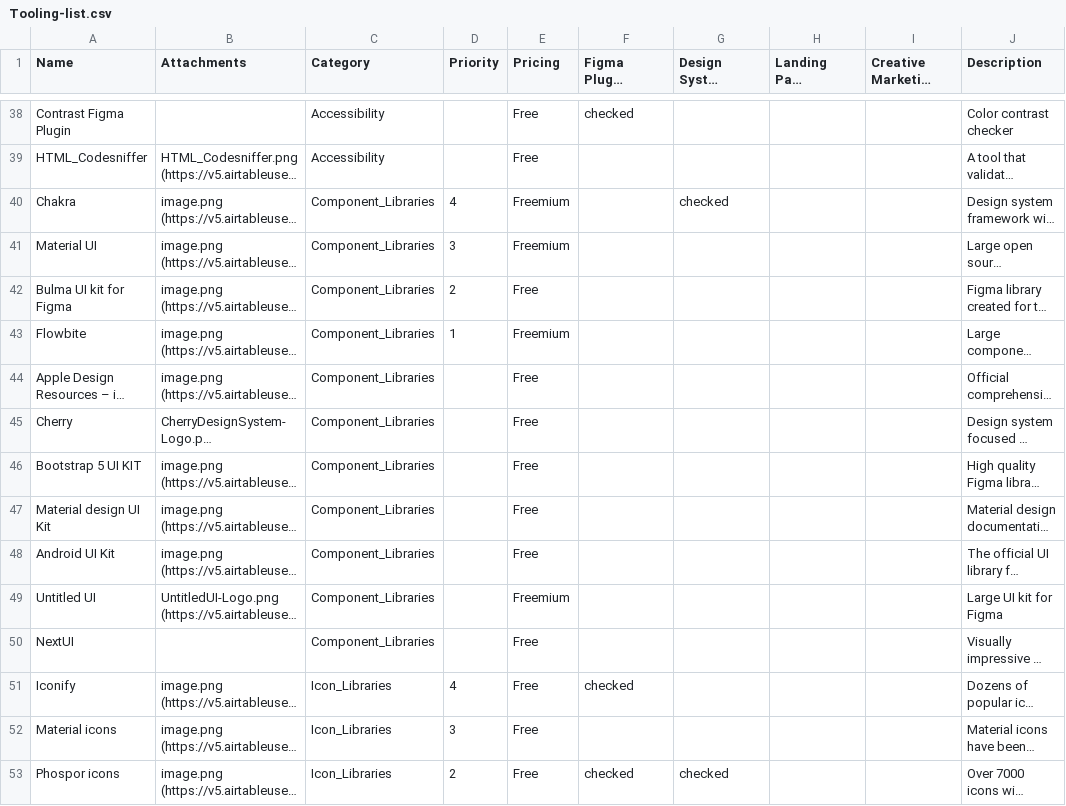
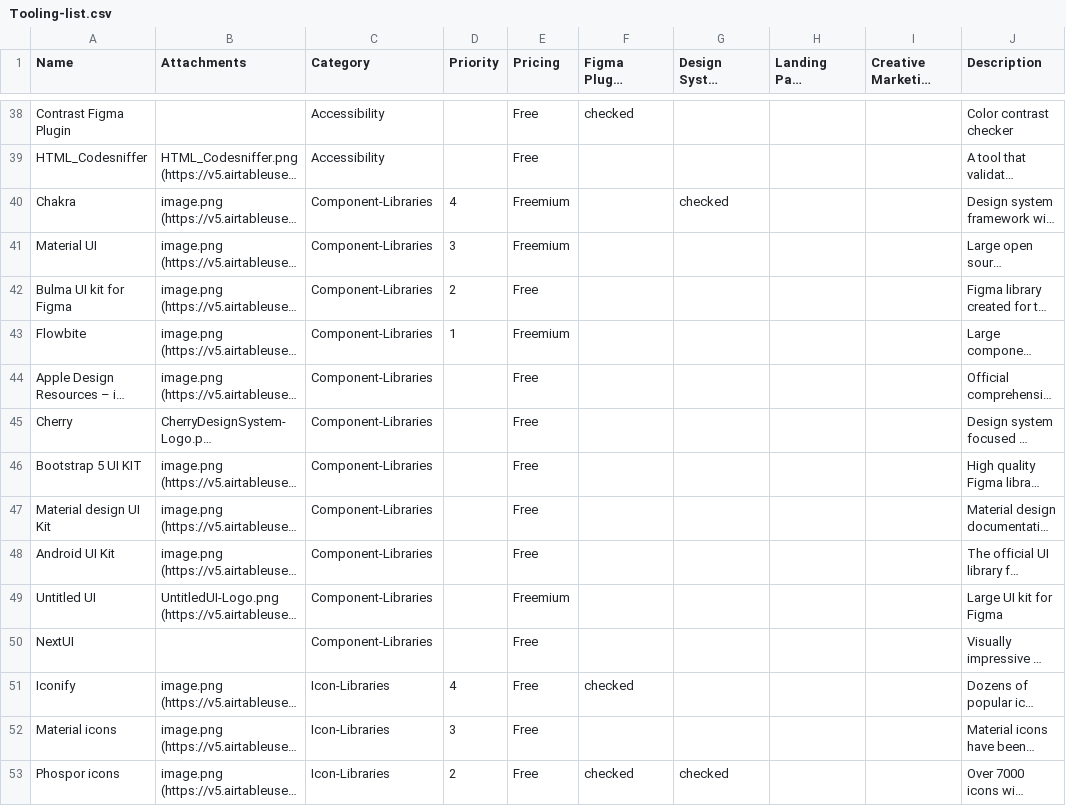
Before and after one commit to michalklimt/UItootling-experiments, a CSV file: Tooling-list.csv, drawn as a sheet; only a part is shown, gaps mark what is left out; long unchanged cells end in …; the diff covers the shown part only; the diff names each change by its address in the sheet, - before the commit and + after, or states it on an @@ line.

Commit message:
Update Tooling-list.csv
mezery v názvech kategorií mají pomlčku

```diff
--- a/Tooling-list.csv
+++ b/Tooling-list.csv
-C40:C50 (Category): Component_Libraries
+C40:C50 (Category): Component-Libraries
-C51:C53 (Category): Icon_Libraries
+C51:C53 (Category): Icon-Libraries
```
Also changed, not shown: 28 edited cells elsewhere in this file.
